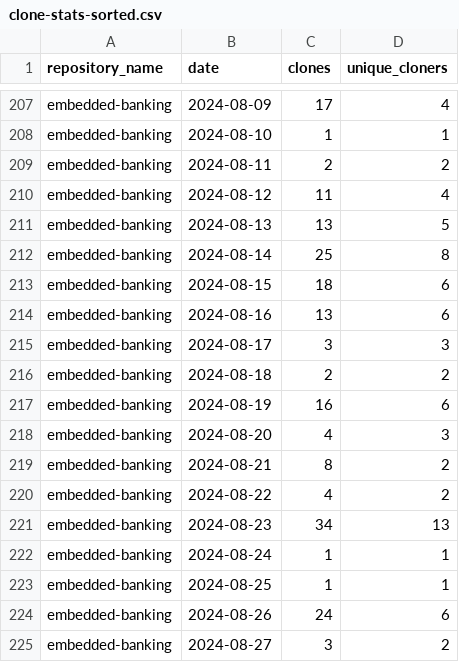
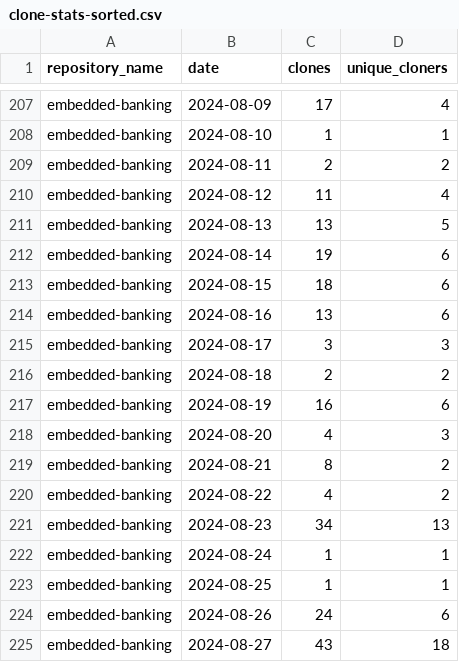
Before and after one commit to jpmorgan-payments/embedded-banking, a CSV file: metrics/clone-stats-sorted.csv, drawn as a sheet; only a part is shown, gaps mark what is left out.

```diff
--- a/metrics/clone-stats-sorted.csv
+++ b/metrics/clone-stats-sorted.csv
@@ -211,3 +211,3 @@ embedded-banking,2024-08-12,11,4
 embedded-banking,2024-08-13,13,5
-embedded-banking,2024-08-14,25,8
+embedded-banking,2024-08-14,19,6
 embedded-banking,2024-08-15,18,6
@@ -224,2 +224,2 @@ embedded-banking,2024-08-25,1,1
 embedded-banking,2024-08-26,24,6
-embedded-banking,2024-08-27,3,2
+embedded-banking,2024-08-27,43,18
```
Also changed, not shown: metrics/clone-stats.csv, metrics/referrer-stats-sorted.csv, 3 other files.
